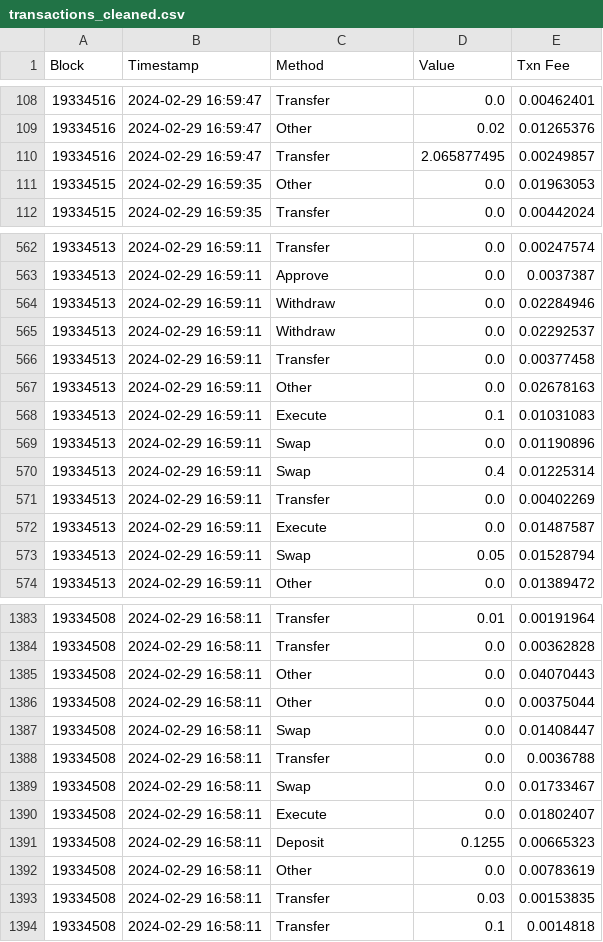
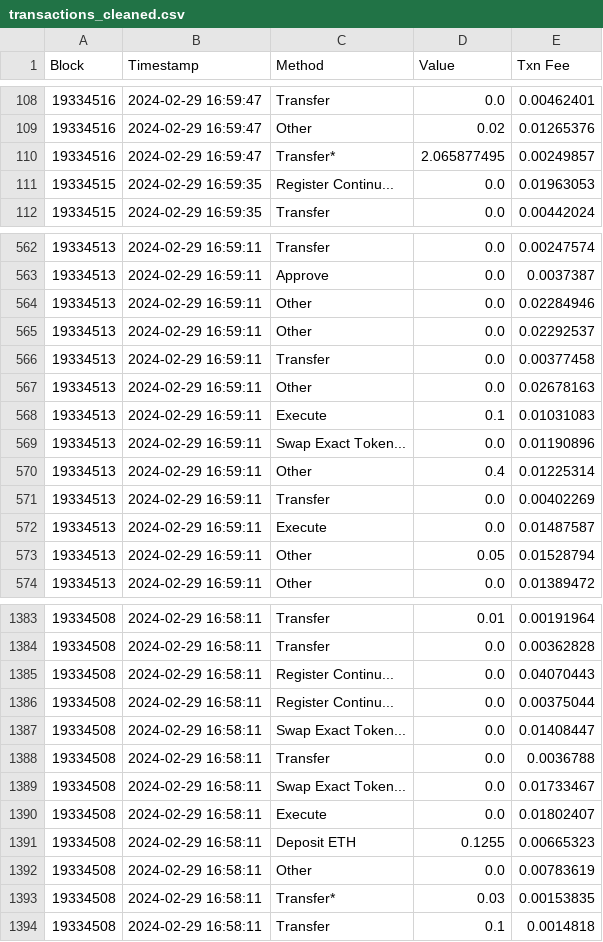
Before and after one commit to Shahriar-0/Data-Science-Course-Projects-S2024, a CSV file: A0 - Web Scraping and Introductory Data Analysis/data/transactions_cleaned.csv, drawn as a sheet; only a part is shown, gaps mark what is left out; the diff covers the shown part only.

```diff
--- a/A0 - Web Scraping and Introductory Data Analysis/data/transactions_cleaned.csv
+++ b/A0 - Web Scraping and Introductory Data Analysis/data/transactions_cleaned.csv
@@ -109,4 +109,4 @@ Block,Timestamp,Method,Value,Txn Fee
 19334516,2024-02-29 16:59:47,Other,0.02,0.01265376
-19334516,2024-02-29 16:59:47,Transfer,2.065877495,0.00249857
-19334515,2024-02-29 16:59:35,Other,0.0,0.01963053
+19334516,2024-02-29 16:59:47,Transfer*,2.065877495,0.00249857
+19334515,2024-02-29 16:59:35,Register Continu...,0.0,0.01963053
 19334515,2024-02-29 16:59:35,Transfer,0.0,0.00442024
@@ -563,4 +563,4 @@ Block,Timestamp,Method,Value,Txn Fee
 19334513,2024-02-29 16:59:11,Approve,0.0,0.0037387
-19334513,2024-02-29 16:59:11,Withdraw,0.0,0.02284946
-19334513,2024-02-29 16:59:11,Withdraw,0.0,0.02292537
+19334513,2024-02-29 16:59:11,Other,0.0,0.02284946
+19334513,2024-02-29 16:59:11,Other,0.0,0.02292537
 19334513,2024-02-29 16:59:11,Transfer,0.0,0.00377458
@@ -568,7 +568,7 @@ Block,Timestamp,Method,Value,Txn Fee
 19334513,2024-02-29 16:59:11,Execute,0.1,0.01031083
-19334513,2024-02-29 16:59:11,Swap,0.0,0.01190896
-19334513,2024-02-29 16:59:11,Swap,0.4,0.01225314
+19334513,2024-02-29 16:59:11,Swap Exact Token...,0.0,0.01190896
+19334513,2024-02-29 16:59:11,Other,0.4,0.01225314
 19334513,2024-02-29 16:59:11,Transfer,0.0,0.00402269
 19334513,2024-02-29 16:59:11,Execute,0.0,0.01487587
-19334513,2024-02-29 16:59:11,Swap,0.05,0.01528794
+19334513,2024-02-29 16:59:11,Other,0.05,0.01528794
 19334513,2024-02-29 16:59:11,Other,0.0,0.01389472
@@ -1384,11 +1384,11 @@ Block,Timestamp,Method,Value,Txn Fee
 19334508,2024-02-29 16:58:11,Transfer,0.0,0.00362828
-19334508,2024-02-29 16:58:11,Other,0.0,0.04070443
-19334508,2024-02-29 16:58:11,Other,0.0,0.00375044
-19334508,2024-02-29 16:58:11,Swap,0.0,0.01408447
+19334508,2024-02-29 16:58:11,Register Continu...,0.0,0.04070443
+19334508,2024-02-29 16:58:11,Register Continu...,0.0,0.00375044
+19334508,2024-02-29 16:58:11,Swap Exact Token...,0.0,0.01408447
 19334508,2024-02-29 16:58:11,Transfer,0.0,0.0036788
-19334508,2024-02-29 16:58:11,Swap,0.0,0.01733467
+19334508,2024-02-29 16:58:11,Swap Exact Token...,0.0,0.01733467
 19334508,2024-02-29 16:58:11,Execute,0.0,0.01802407
-19334508,2024-02-29 16:58:11,Deposit,0.1255,0.00665323
+19334508,2024-02-29 16:58:11,Deposit ETH,0.1255,0.00665323
 19334508,2024-02-29 16:58:11,Other,0.0,0.00783619
-19334508,2024-02-29 16:58:11,Transfer,0.03,0.00153835
+19334508,2024-02-29 16:58:11,Transfer*,0.03,0.00153835
 19334508,2024-02-29 16:58:11,Transfer,0.1,0.0014818
```
Also changed, not shown: 150 edited cells elsewhere in this file, 1 other file.
